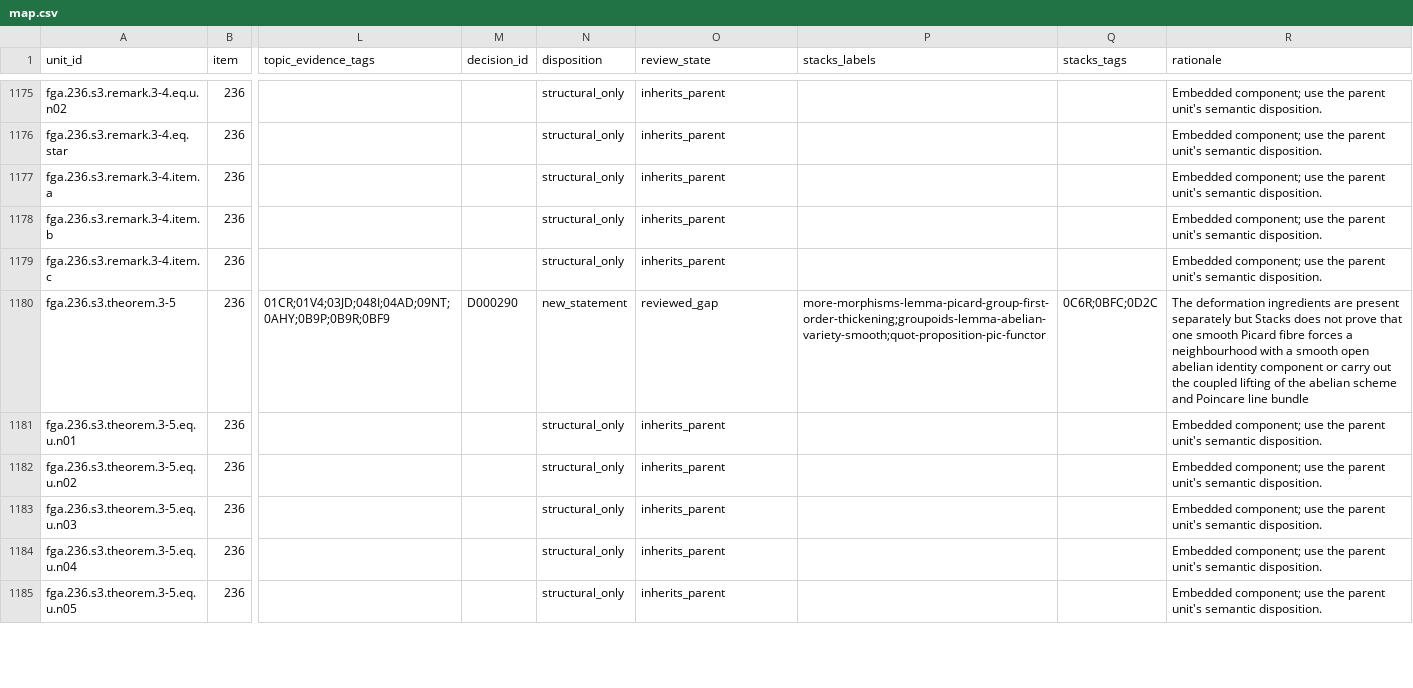
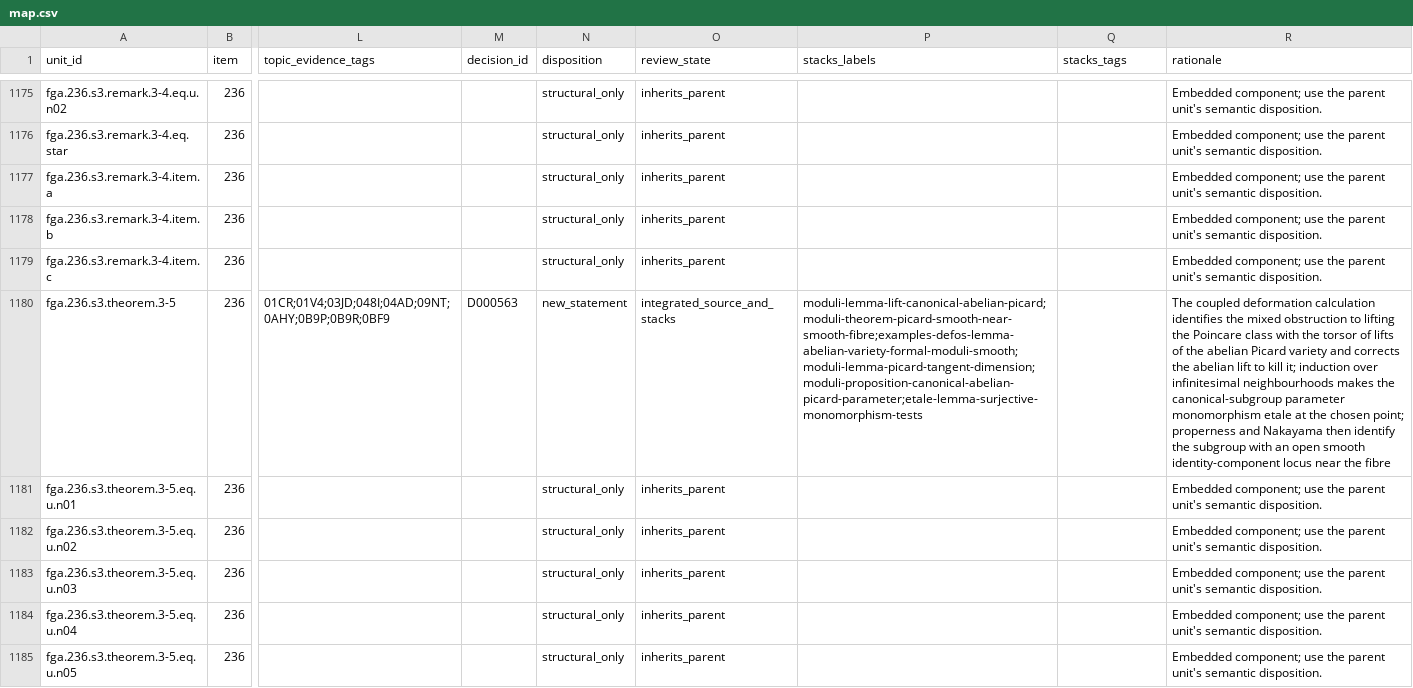
Before and after one commit to KokunoYumeto/stacks-english-ai-edition, a CSV file: fga/map.csv, drawn as a sheet; only a part is shown, gaps mark what is left out; the diff names each change by its address in the sheet, - before the commit and + after, or states it on an @@ line.

```diff
--- a/fga/map.csv
+++ b/fga/map.csv
-M1180 (decision_id): D000290
+M1180 (decision_id): D000563
-O1180 (review_state): reviewed_gap
+O1180 (review_state): integrated_source_and_stacks
-P1180 (stacks_labels): more-morphisms-lemma-picard-group-first-order-thickening;groupoids-lemma-abelian-variety-smooth;quot-proposition-pic-functor
+P1180 (stacks_labels): moduli-lemma-lift-canonical-abelian-picard;moduli-theorem-picard-smooth-near-smooth-fibre;examples-defos-lemma-abelian-variety-formal-moduli-smooth;moduli-lemma-picard-tangent-dimension;moduli-proposition-canonical-abelian-picard-parameter;etale-lemma-surjective-monomorphism-tests
-Q1180 (stacks_tags): 0C6R;0BFC;0D2C
+Q1180 (stacks_tags): (empty)
-R1180 (rationale): The deformation ingredients are present separately but Stacks does not prove that one smooth Picard fibre forces a neighbourhood with a smooth open abelian identity component or carry out the coupled lifting of the abelian scheme and Poincare line bundle
+R1180 (rationale): The coupled deformation calculation identifies the mixed obstruction to lifting the Poincare class with the torsor of lifts of the abelian Picard variety and corrects the abelian lift to kill it; induction over infinitesimal neighbourhoods makes the canonical-subgroup parameter monomorphism etale at the chosen point; properness and Nakayama then identify the subgroup with an open smooth identity-component locus near the fibre
```
Also changed, not shown: fga/dec.csv, 6 other files.
